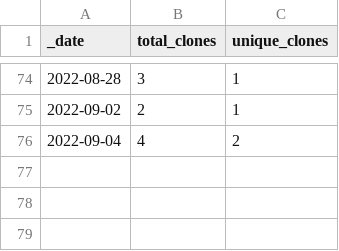
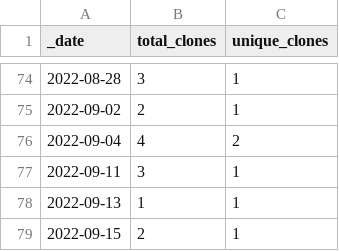
Before and after one commit to guiga-zalu/guiga-zalu, a CSV file: traffic/clones.csv, drawn as a sheet; only a part is shown, gaps mark what is left out.

Commit message:
GitHub traffic

```diff
--- a/traffic/clones.csv
+++ b/traffic/clones.csv
@@ -76 +76,4 @@ _date,total_clones,unique_clones
 2022-09-04,4,2
+2022-09-11,3,1
+2022-09-13,1,1
+2022-09-15,2,1
```
Also changed, not shown: 1 other file.
